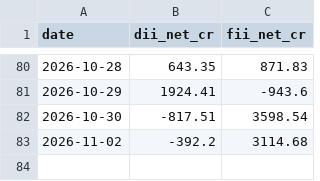
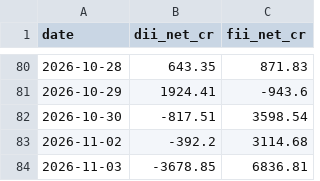
Before and after one commit to aryachirag02/swing-desk, a CSV file: data/flows.csv, drawn as a sheet; only a part is shown, gaps mark what is left out; the diff names each change by its address in the sheet, - before the commit and + after, or states it on an @@ line.

```diff
--- a/data/flows.csv
+++ b/data/flows.csv
+row 84: 2026-11-03 | -3678.85 | 6836.81
```
Also changed, not shown: 3 other files.
